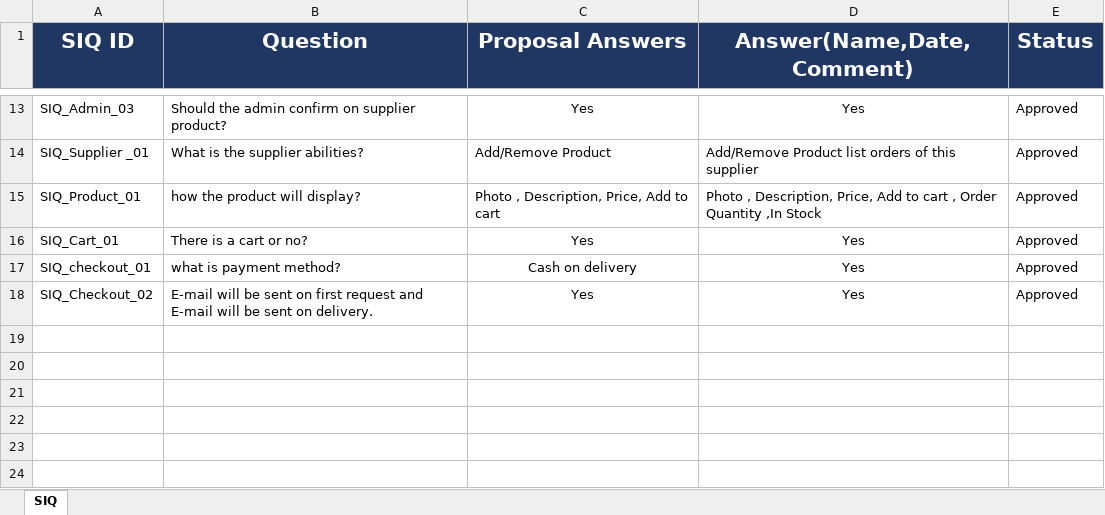
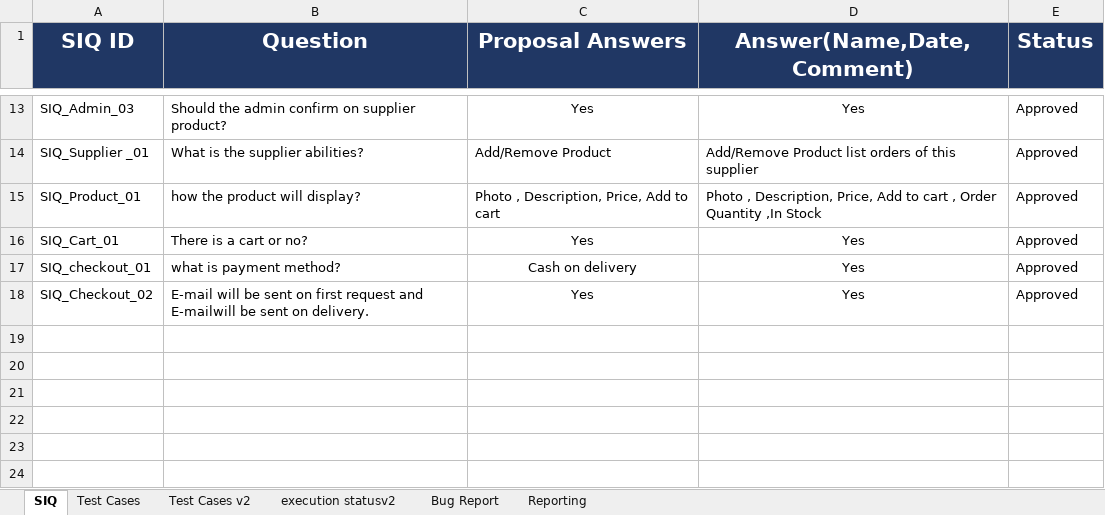
Before and after one commit to EL-Gohary1/Clothing-Web-Portal, an Excel workbook: Process_Docs/SIQ.xlsx, sheet SIQ, drawn as a sheet; only a part is shown, gaps mark what is left out; values as stored, in another font and other column widths than the file's, no borders; the diff names each change by its address in the sheet, - before the commit and + after, or states it on an @@ line.

Commit message:
Revert "Merge pull request #1"
This reverts commit 9a10e8bbb63498217c426fde1ed0bfa565eb2080.

```diff
--- a/Process_Docs/SIQ.xlsx (sheet SIQ)
+++ b/Process_Docs/SIQ.xlsx (sheet SIQ)
+sheet tab: Test Cases
+sheet tab: Test Cases v2
+sheet tab: execution statusv2
+sheet tab: Bug Report
+sheet tab: Reporting
-B18 (Question): …request and E-mail will be sent…
+B18 (Question): …request and E-mailwill be sent…
```
Also changed, not shown: 3 other files.
